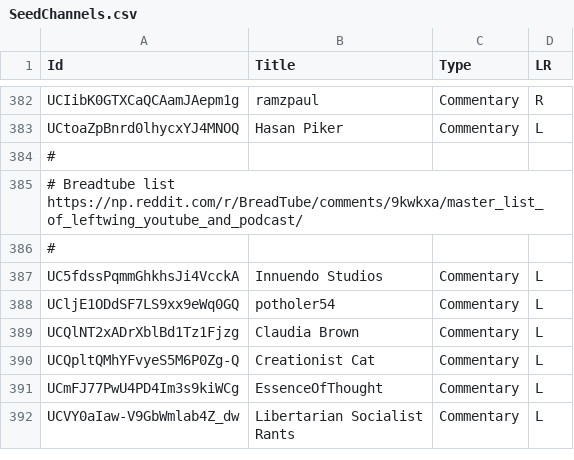
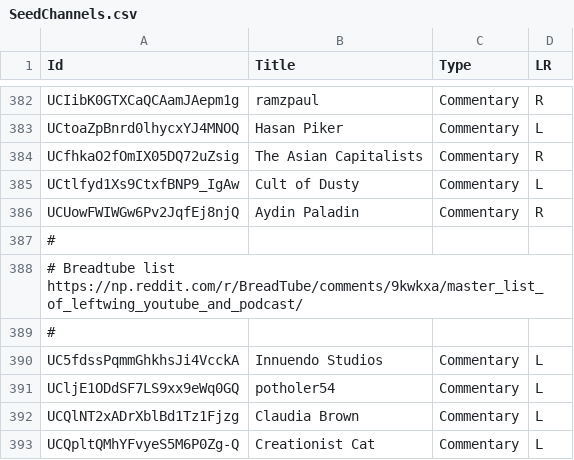
Before and after one commit to markledwich2/Recfluence, a CSV file: Data/SeedChannels.csv, drawn as a sheet; only a part is shown, gaps mark what is left out; the shorter side is filled out with more unchanged rows; the diff names each change by its address in the sheet, - before the commit and + after, or states it on an @@ line.

Commit message:
- updated libraries - stream out collection to reduce mem - fixed bug that ignored Cache=None setting - added some channels

```diff
--- a/Data/SeedChannels.csv
+++ b/Data/SeedChannels.csv
+row 384: UCfhkaO2fOmIX05DQ72uZsig | The Asian Capitalists | Commentary | R
+row 385: UCtlfyd1Xs9CtxfBNP9_IgAw | Cult of Dusty | Commentary | L
+row 386: UCUowFWIWGw6Pv2JqfEj8njQ | Aydin Paladin | Commentary | R
```
Also changed, not shown: 18 other files.
